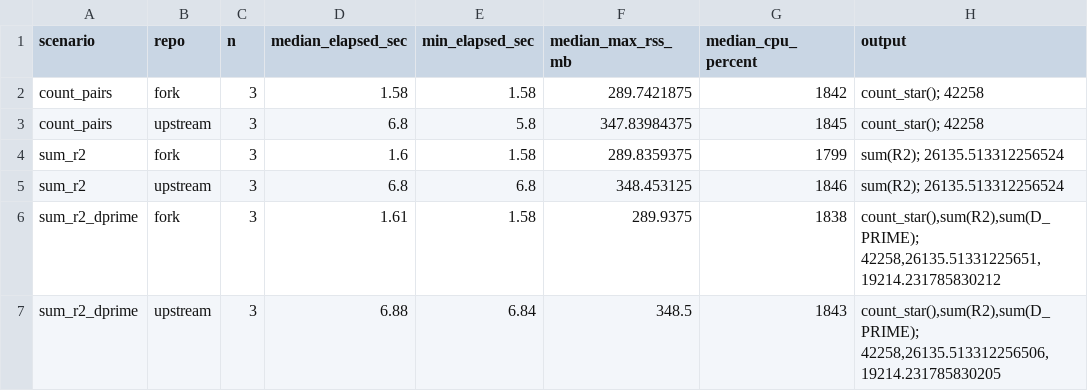
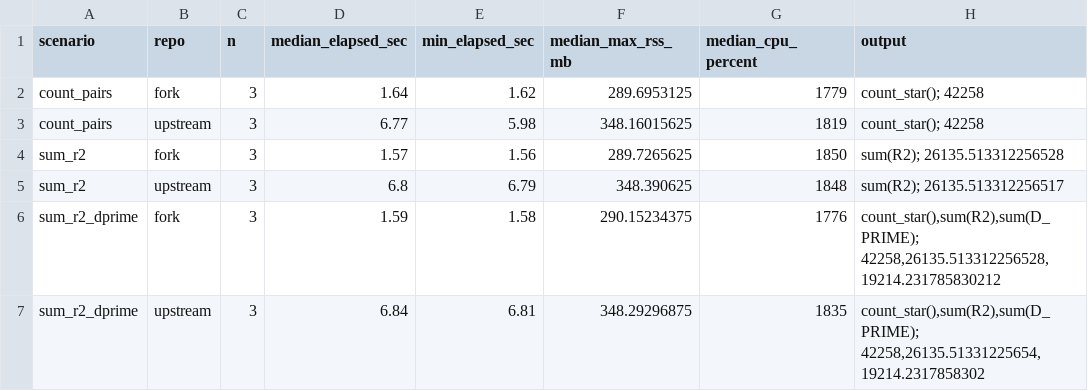
Before and after one commit to sounkou-bioinfo/colocalize, a CSV file: benchmarks/plinking_duck_ld_benchmark_summary.csv, drawn as a sheet.

```diff
--- a/benchmarks/plinking_duck_ld_benchmark_summary.csv
+++ b/benchmarks/plinking_duck_ld_benchmark_summary.csv
@@ -1,7 +1,7 @@
 "scenario","repo","n","median_elapsed_sec","min_elapsed_sec","median_max_rss_mb","median_cpu_percent","output"
-"count_pairs","fork",3,1.58,1.58,289.7421875,1842,"count_star(); 42258"
-"count_pairs","upstream",3,6.8,5.8,347.83984375,1845,"count_star(); 42258"
-"sum_r2","fork",3,1.6,1.58,289.8359375,1799,"sum(R2); 26135.513312256524"
-"sum_r2","upstream",3,6.8,6.8,348.453125,1846,"sum(R2); 26135.513312256524"
-"sum_r2_dprime","fork",3,1.61,1.58,289.9375,1838,"count_star(),sum(R2),sum(D_PRIME); 42258,26135.51331225651,19214.231785830212"
-"sum_r2_dprime","upstream",3,6.88,6.84,348.5,1843,"count_star(),sum(R2),sum(D_PRIME); 42258,26135.513312256506,19214.231785830205"
+"count_pairs","fork",3,1.64,1.62,289.6953125,1779,"count_star(); 42258"
+"count_pairs","upstream",3,6.77,5.98,348.16015625,1819,"count_star(); 42258"
+"sum_r2","fork",3,1.57,1.56,289.7265625,1850,"sum(R2); 26135.513312256528"
+"sum_r2","upstream",3,6.8,6.79,348.390625,1848,"sum(R2); 26135.513312256517"
+"sum_r2_dprime","fork",3,1.59,1.58,290.15234375,1776,"count_star(),sum(R2),sum(D_PRIME); 42258,26135.513312256528,19214.231785830212"
+"sum_r2_dprime","upstream",3,6.84,6.81,348.29296875,1835,"count_star(),sum(R2),sum(D_PRIME); 42258,26135.51331225654,19214.2317858302"
```
Also changed, not shown: benchmarks/plinking_duck_ld_benchmark_all_hg38.csv, benchmarks/plinking_duck_ld_benchmark_plink2.csv, 2 other files.
